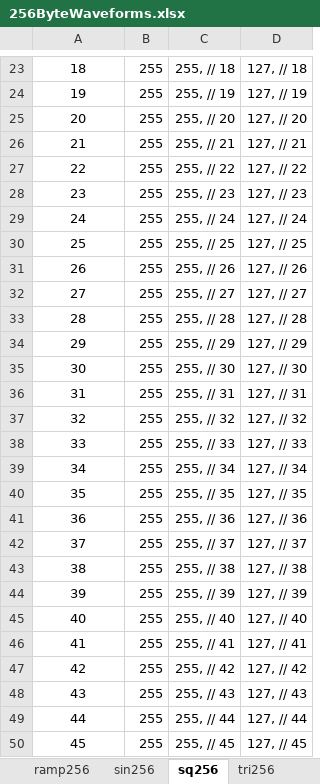
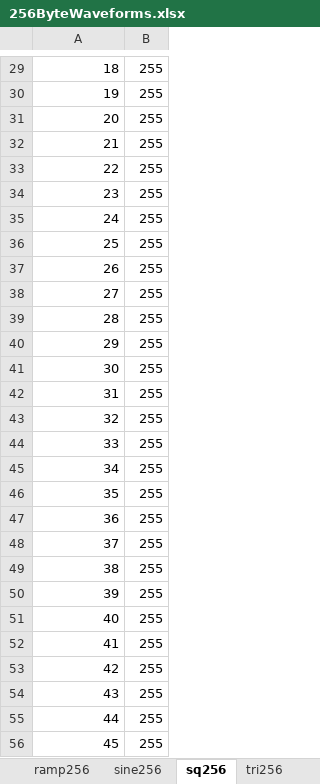
Before and after one commit to robertgallup/arduino-QuadLFO, an Excel workbook: 256ByteWaveforms.xlsx, sheet sq256, drawn as a sheet; only a part is shown, gaps mark what is left out; values as stored, in another font and other column widths than the file's, no borders; removed rows and columns are numbered as before the commit, all else as after; the diff covers the shown part only; the diff names each change by its address in the sheet, - before the commit and + after, or states it on an @@ line.

```diff
--- a/256ByteWaveforms.xlsx (sheet sq256)
+++ b/256ByteWaveforms.xlsx (sheet sq256)
-sheet tab: sin256
+sheet tab: sine256
-column C, rows 23-50: 255, // 18 | 255, // 19 | 255, // 20 | 255, // 21 | 255, // 22 | 255, // 23 | 255, // 24 | 255, // 25 | 255, // 26 | 255, // 27 | 255, // 28 | 255, // 29 | 255, // 30 | 255, // 31 | 255, // 32 | 255, // 33 | 255, // 34 | 255, // 35 | 255, // 36 | 255, // 37 | 255, // 38 | 255, // 39 | 255, // 40 | 255, // 41 | 255, // 42 | 255, // 43 | 255, // 44 | 255, // 45
-column D, rows 23-50: 127, // 18 | 127, // 19 | 127, // 20 | 127, // 21 | 127, // 22 | 127, // 23 | 127, // 24 | 127, // 25 | 127, // 26 | 127, // 27 | 127, // 28 | 127, // 29 | 127, // 30 | 127, // 31 | 127, // 32 | 127, // 33 | 127, // 34 | 127, // 35 | 127, // 36 | 127, // 37 | 127, // 38 | 127, // 39 | 127, // 40 | 127, // 41 | 127, // 42 | 127, // 43 | 127, // 44 | 127, // 45
-A29:A56 alignment: center
+A29:A56 alignment: right
```
Also changed, not shown: 6 added rows and cell formats elsewhere in this sheet, sheet noise256, sheet pulse256, sheet saw256, sheet ramp256, sheet tri256, formulas that keep their value, 10 other files.
